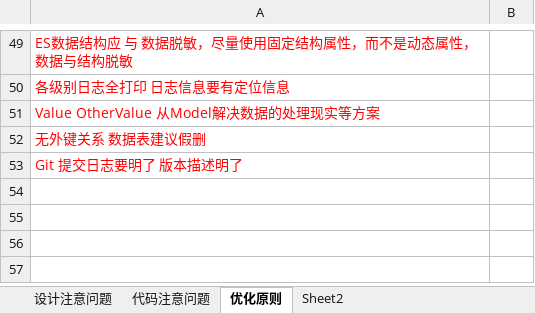
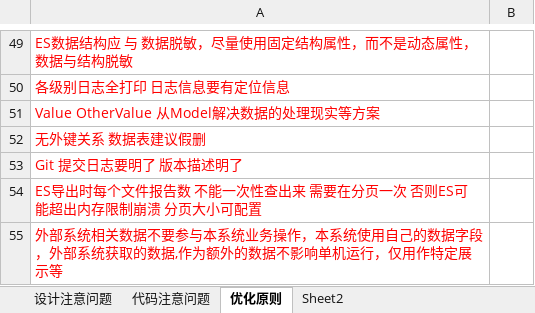
Before and after one commit to bearcome/OrleansTest, an Excel workbook: Design/优化建议.xlsx, sheet 优化原则, drawn as a sheet; only a part is shown, gaps mark what is left out; values as stored, in another font and other column widths than the file's, no borders; the diff names each change by its address in the sheet, - before the commit and + after, or states it on an @@ line.

```diff
--- a/Design/优化建议.xlsx (sheet 优化原则)
+++ b/Design/优化建议.xlsx (sheet 优化原则)
+row 54: ES导出时每个文件报告数 不能一次性查出来 需要在分页一次 否则ES可能超出内存限制崩溃 分页大小可配置
+row 55: 外部系统相关数据不要参与本系统业务操作，本系统使用自己的数据字段，外部系统获取的数据,作为额外的数据不影响单机运行，仅用作特定展示等
```
Also changed, not shown: 3 other files.
